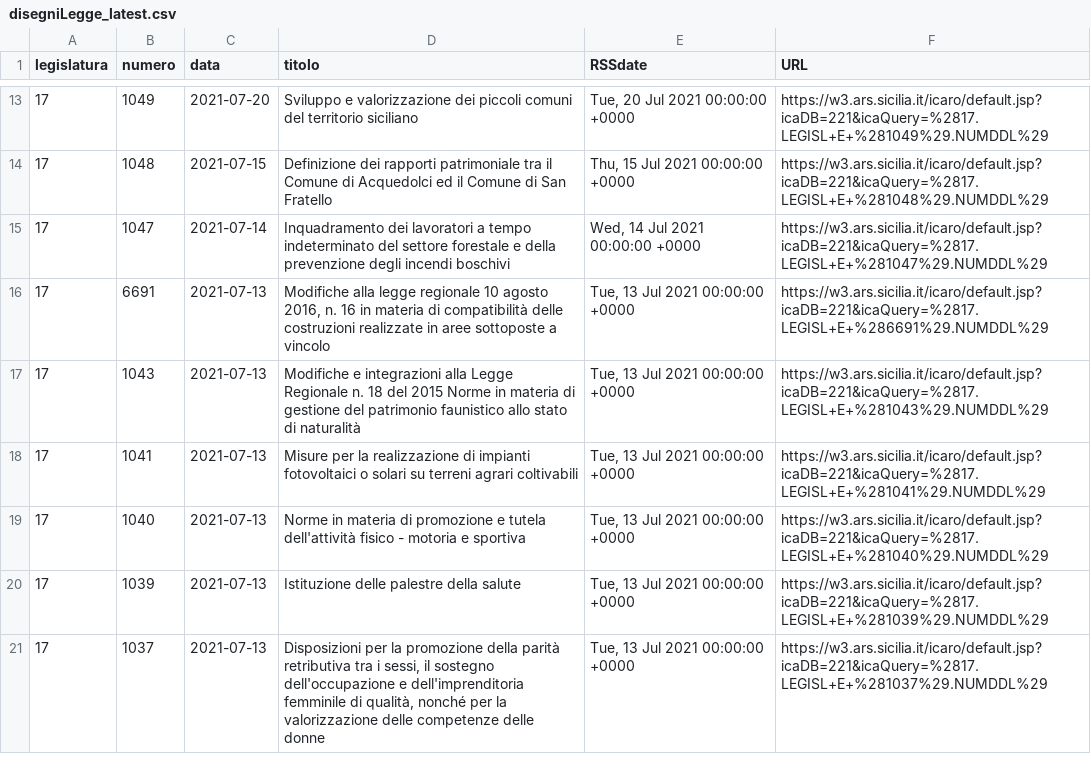
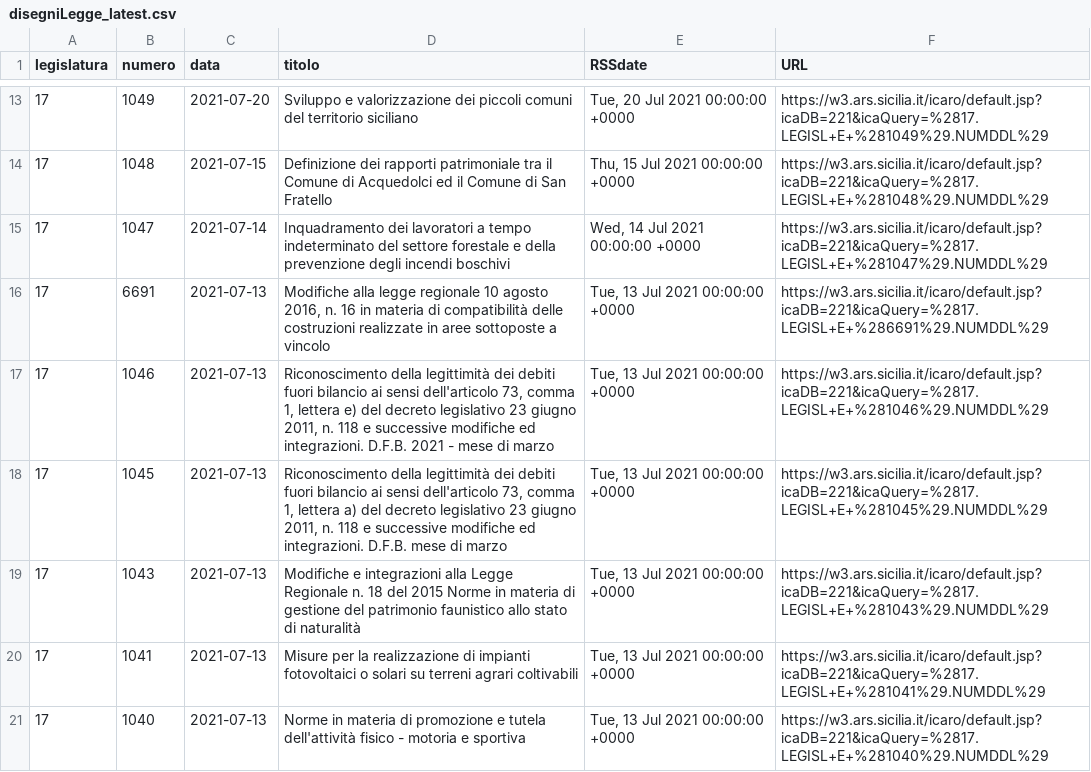
Before and after one commit to opendatasicilia/RSSdisegniLeggeAssembleaRegionaleSiciliana, a CSV file: docs/disegniLegge_latest.csv, drawn as a sheet; only a part is shown, gaps mark what is left out.

```diff
--- a/docs/disegniLegge_latest.csv
+++ b/docs/disegniLegge_latest.csv
@@ -16,2 +16,4 @@ legislatura,numero,data,titolo,RSSdate,URL
 17,6691,2021-07-13,"Modifiche alla legge regionale 10 agosto 2016, n. 16 in materia di compatibilità delle costruzioni realizzate in aree sottoposte a vincolo","Tue, 13 Jul 2021 00:00:00 +0000",https://w3.ars.sicilia.it/icaro/default.jsp?icaDB=221&icaQuery=%2817.LEGISL+E+%286691%29.NUMDDL%29
+17,1046,2021-07-13,"Riconoscimento della legittimità dei debiti fuori bilancio ai sensi dell'articolo 73, comma 1, lettera e) del decreto legislativo 23 giugno 2011, n. 118 e successive modifiche ed integrazioni. D.F.B. 2021 - mese di marzo","Tue, 13 Jul 2021 00:00:00 +0000",https://w3.ars.sicilia.it/icaro/default.jsp?icaDB=221&icaQuery=%2817.LEGISL+E+%281046%29.NUMDDL%29
+17,1045,2021-07-13,"Riconoscimento della legittimità dei debiti fuori bilancio ai sensi dell'articolo 73, comma 1, lettera a) del decreto legislativo 23 giugno 2011, n. 118 e successive modifiche ed integrazioni. D.F.B. mese di marzo","Tue, 13 Jul 2021 00:00:00 +0000",https://w3.ars.sicilia.it/icaro/default.jsp?icaDB=221&icaQuery=%2817.LEGISL+E+%281045%29.NUMDDL%29
 17,1043,2021-07-13,Modifiche e integrazioni alla Legge Regionale n. 18 del 2015 Norme in materia di gestione del patrimonio faunistico allo stato di naturalità,"Tue, 13 Jul 2021 00:00:00 +0000",https://w3.ars.sicilia.it/icaro/default.jsp?icaDB=221&icaQuery=%2817.LEGISL+E+%281043%29.NUMDDL%29
@@ -19,3 +21 @@ legislatura,numero,data,titolo,RSSdate,URL
 17,1040,2021-07-13,Norme in materia di promozione e tutela dell'attività fisico - motoria e sportiva,"Tue, 13 Jul 2021 00:00:00 +0000",https://w3.ars.sicilia.it/icaro/default.jsp?icaDB=221&icaQuery=%2817.LEGISL+E+%281040%29.NUMDDL%29
-17,1039,2021-07-13,Istituzione delle palestre della salute,"Tue, 13 Jul 2021 00:00:00 +0000",https://w3.ars.sicilia.it/icaro/default.jsp?icaDB=221&icaQuery=%2817.LEGISL+E+%281039%29.NUMDDL%29
-17,1037,2021-07-13,"Disposizioni per la promozione della parità retributiva tra i sessi, il sostegno dell'occupazione e dell'imprenditoria femminile di qualità, nonché per la valorizzazione delle competenze delle donne","Tue, 13 Jul 2021 00:00:00 +0000",https://w3.ars.sicilia.it/icaro/default.jsp?icaDB=221&icaQuery=%2817.LEGISL+E+%281037%29.NUMDDL%29
```
Also changed, not shown: docs/disegniLegge_storico.csv, 1 other file.
